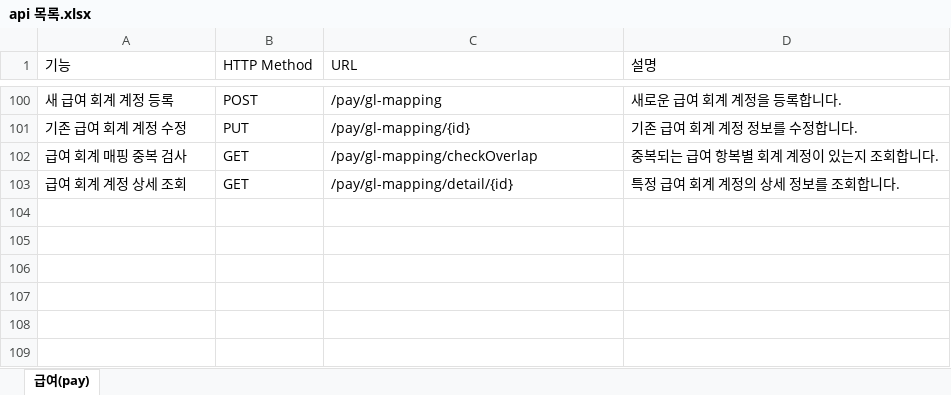
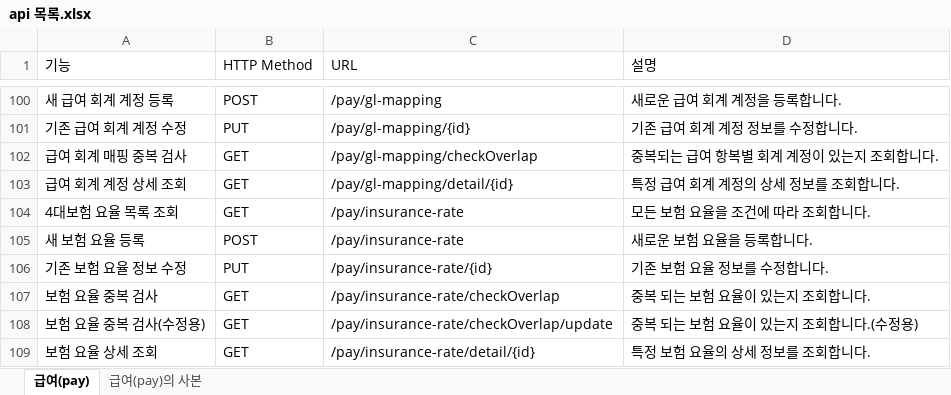
Before and after one commit to clsoftlab-lang/clsoftlab, an Excel workbook: api 목록.xlsx, sheet 급여(pay), drawn as a sheet; only a part is shown, gaps mark what is left out; values as stored, in another font and other column widths than the file's, no borders; charts and pictures and table styles not drawn; the diff names each change by its address in the sheet, - before the commit and + after, or states it on an @@ line.

```diff
--- a/api 목록.xlsx (sheet 급여(pay))
+++ b/api 목록.xlsx (sheet 급여(pay))
+sheet tab: 급여(pay)의 사본
+row 104: 4대보험 요율 목록 조회 | GET | /pay/insurance-rate | 모든 보험 요율을 조건에 따라 조회합니다.
+row 105: 새 보험 요율 등록 | POST | /pay/insurance-rate | 새로운 보험 요율을 등록합니다.
+row 106: 기존 보험 요율 정보 수정 | PUT | /pay/insurance-rate/{id} | 기존 보험 요율 정보를 수정합니다.
+row 107: 보험 요율 중복 검사 | GET | /pay/insurance-rate/checkOverlap | 중복 되는 보험 요율이 있는지 조회합니다.
+row 108: 보험 요율 중복 검사(수정용) | GET | /pay/insurance-rate/checkOverlap/update | 중복 되는 보험 요율이 있는지 조회합니다.(수정용)
+row 109: 보험 요율 상세 조회 | GET | /pay/insurance-rate/detail/{id} | 특정 보험 요율의 상세 정보를 조회합니다.
```
Also changed, not shown: charts or pictures, 38 other files.
